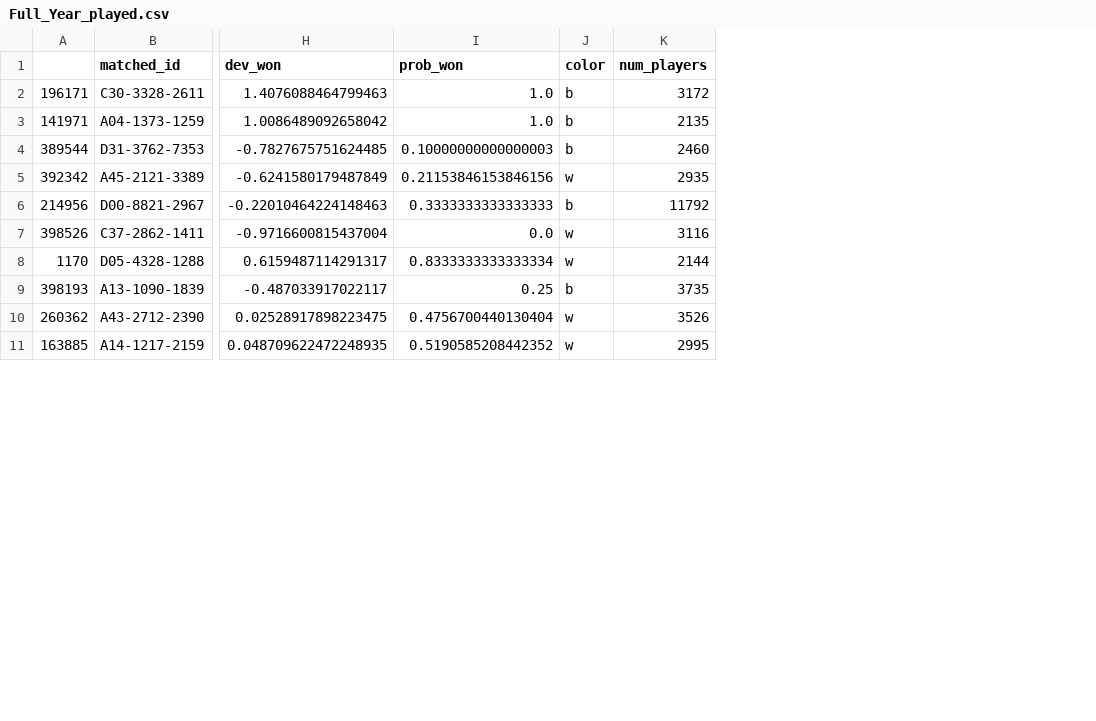
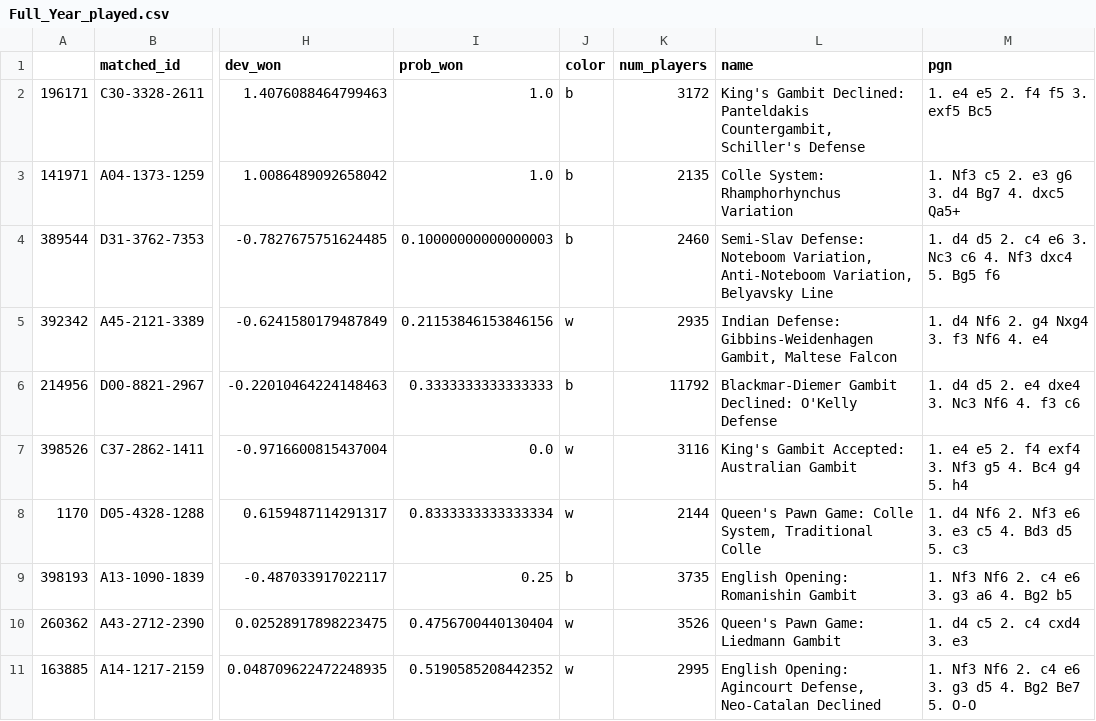
Before and after one commit to CharlyZimmer/map-of-online-chess, a CSV file: data/analysis/significant_openings/Full_Year_played.csv, drawn as a sheet; only a part is shown, gaps mark what is left out; the diff names each change by its address in the sheet, - before the commit and + after, or states it on an @@ line.

Commit message:
Added opening names and moves back to significant openings

```diff
--- a/data/analysis/significant_openings/Full_Year_played.csv
+++ b/data/analysis/significant_openings/Full_Year_played.csv
+column L (name), rows 2-11: King's Gambit Declined: Panteldakis Countergambit, Schiller's Defense | Colle System: Rhamphorhynchus Variation | Semi-Slav Defense: Noteboom Variation, Anti-Noteboom Variation, Belyavsky Line | Indian Defense: Gibbins-Weidenhagen Gambit, Maltese Falcon | Blackmar-Diemer Gambit Declined: O'Kelly Defense | King's Gambit Accepted: Australian Gambit | Queen's Pawn Game: Colle System, Traditional Colle | English Opening: Romanishin Gambit | Queen's Pawn Game: Liedmann Gambit | English Opening: Agincourt Defense, Neo-Catalan Declined
+column M (pgn), rows 2-11: 1. e4 e5 2. f4 f5 3. exf5 Bc5 | 1. Nf3 c5 2. e3 g6 3. d4 Bg7 4. dxc5 Qa5+ | 1. d4 d5 2. c4 e6 3. Nc3 c6 4. Nf3 dxc4 5. Bg5 f6 | 1. d4 Nf6 2. g4 Nxg4 3. f3 Nf6 4. e4 | 1. d4 d5 2. e4 dxe4 3. Nc3 Nf6 4. f3 c6 | 1. e4 e5 2. f4 exf4 3. Nf3 g5 4. Bc4 g4 5. h4 | 1. d4 Nf6 2. Nf3 e6 3. e3 c5 4. Bd3 d5 5. c3 | 1. Nf3 Nf6 2. c4 e6 3. g3 a6 4. Bg2 b5 | 1. d4 c5 2. c4 cxd4 3. e3 | 1. Nf3 Nf6 2. c4 e6 3. g3 d5 4. Bg2 Be7 5. O-O
```
Also changed, not shown: 2 other files.
